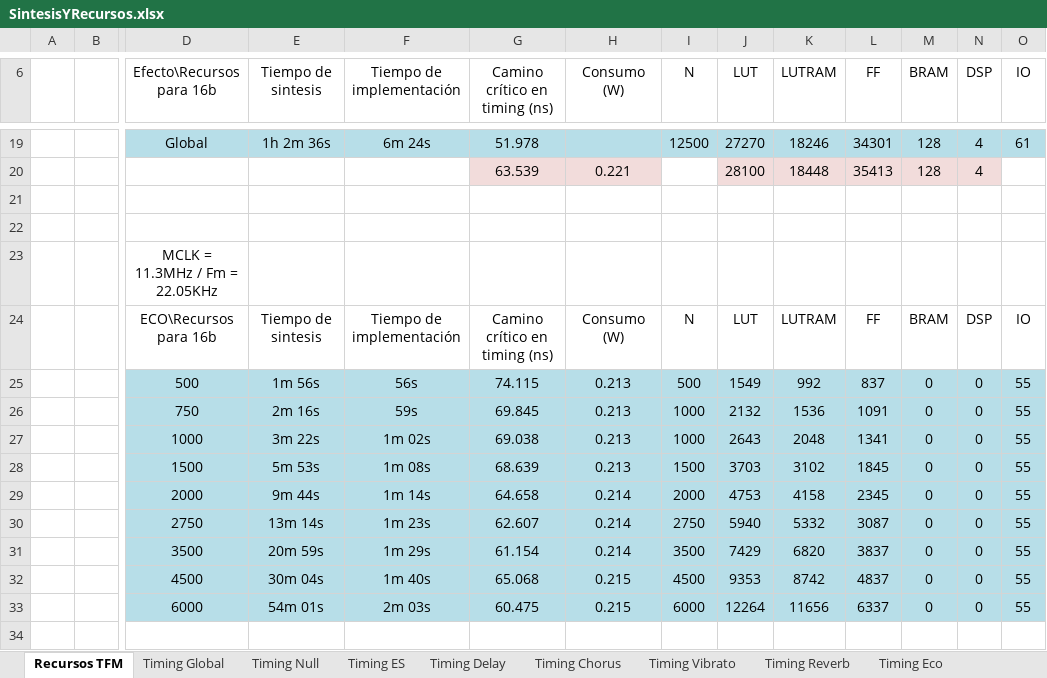
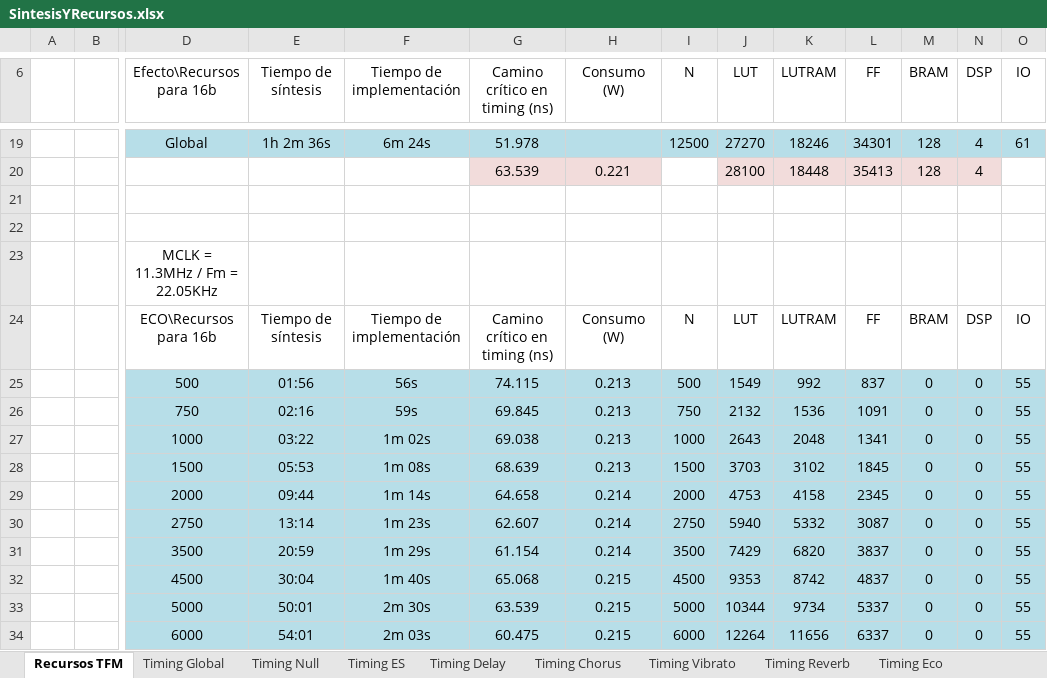
Before and after one commit to ErosHeavy666/TFMPedalMultiefectosI2S_OPT, an Excel workbook: MATLAB/SintesisYRecursos.xlsx, sheet Recursos TFM, drawn as a sheet; only a part is shown, gaps mark what is left out; values as stored, in another font and other column widths than the file's, no borders; charts and pictures not drawn; addresses are those after the commit; rows hold the shown columns only; the diff names each change by its address in the sheet, - before the commit and + after, or states it on an @@ line.

Commit message:
Gráficas para el estudio del ECO

```diff
--- a/MATLAB/SintesisYRecursos.xlsx (sheet Recursos TFM)
+++ b/MATLAB/SintesisYRecursos.xlsx (sheet Recursos TFM)
-E6: Tiempo de sintesis
+E6: Tiempo de síntesis
-E24 (Tiempo de síntesis): Tiempo de sintesis
+E24 (Tiempo de síntesis): Tiempo de síntesis
-E25 (Tiempo de síntesis): 1m 56s
+E25 (Tiempo de síntesis): 01:56
-E26 (Tiempo de síntesis): 2m 16s
+E26 (Tiempo de síntesis): 02:16
-I26 (N): 1000
+I26 (N): 750
-E27 (Tiempo de síntesis): 3m 22s
+E27 (Tiempo de síntesis): 03:22
-E28 (Tiempo de síntesis): 5m 53s
+E28 (Tiempo de síntesis): 05:53
-E29 (Tiempo de síntesis): 9m 44s
+E29 (Tiempo de síntesis): 09:44
-E30 (Tiempo de síntesis): 13m 14s
+E30 (Tiempo de síntesis): 13:14
-E31 (Tiempo de síntesis): 20m 59s
+E31 (Tiempo de síntesis): 20:59
-E32 (Tiempo de síntesis): 30m 04s
+E32 (Tiempo de síntesis): 30:04
+row 33:  |  | 5000 | 50:01 | 2m 30s | 63.539 | 0.215 | 5000 | 10344 | 9734 | 5337 | 0 | 0 | 55
-E34 (Tiempo de síntesis): 54m 01s
+E34 (Tiempo de síntesis): 54:01
```
Also changed, not shown: charts or pictures.
